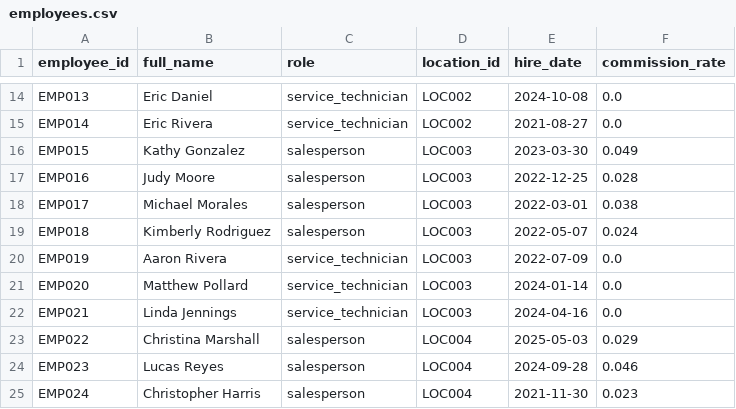
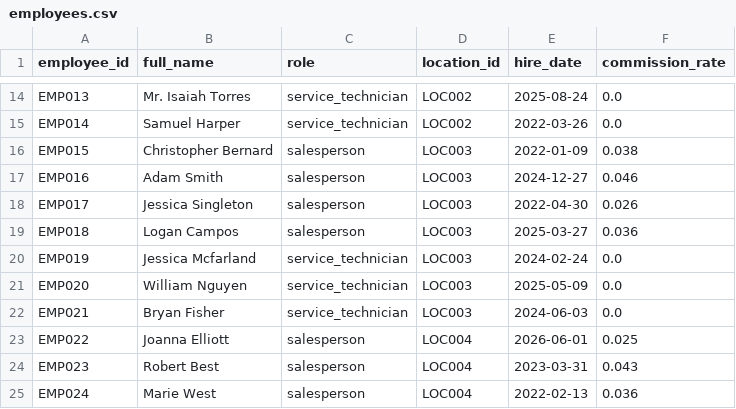
Before and after one commit to kpk111298/kommineni-group, a CSV file: divisions/meel-motors/data/raw/employees.csv, drawn as a sheet; only a part is shown, gaps mark what is left out; the diff covers the shown part only; the diff names each change by its address in the sheet, - before the commit and + after, or states it on an @@ line.

```diff
--- a/divisions/meel-motors/data/raw/employees.csv
+++ b/divisions/meel-motors/data/raw/employees.csv
-B14 (full_name): Eric Daniel
+B14 (full_name): Mr. Isaiah Torres
-E14 (hire_date): 2024-10-08
+E14 (hire_date): 2025-08-24
-B15 (full_name): Eric Rivera
+B15 (full_name): Samuel Harper
-E15 (hire_date): 2021-08-27
+E15 (hire_date): 2022-03-26
-B16 (full_name): Kathy Gonzalez
+B16 (full_name): Christopher Bernard
-E16 (hire_date): 2023-03-30
+E16 (hire_date): 2022-01-09
-F16 (commission_rate): 0.049
+F16 (commission_rate): 0.038
-B17 (full_name): Judy Moore
+B17 (full_name): Adam Smith
-E17 (hire_date): 2022-12-25
+E17 (hire_date): 2024-12-27
-F17 (commission_rate): 0.028
+F17 (commission_rate): 0.046
-B18 (full_name): Michael Morales
+B18 (full_name): Jessica Singleton
-E18 (hire_date): 2022-03-01
+E18 (hire_date): 2022-04-30
-F18 (commission_rate): 0.038
+F18 (commission_rate): 0.026
-B19 (full_name): Kimberly Rodriguez
+B19 (full_name): Logan Campos
-E19 (hire_date): 2022-05-07
+E19 (hire_date): 2025-03-27
-F19 (commission_rate): 0.024
+F19 (commission_rate): 0.036
-B20 (full_name): Aaron Rivera
+B20 (full_name): Jessica Mcfarland
-E20 (hire_date): 2022-07-09
+E20 (hire_date): 2024-02-24
-B21 (full_name): Matthew Pollard
+B21 (full_name): William Nguyen
-E21 (hire_date): 2024-01-14
+E21 (hire_date): 2025-05-09
-B22 (full_name): Linda Jennings
+B22 (full_name): Bryan Fisher
-E22 (hire_date): 2024-04-16
+E22 (hire_date): 2024-06-03
-B23 (full_name): Christina Marshall
+B23 (full_name): Joanna Elliott
-E23 (hire_date): 2025-05-03
+E23 (hire_date): 2026-06-01
-F23 (commission_rate): 0.029
+F23 (commission_rate): 0.025
-B24 (full_name): Lucas Reyes
+B24 (full_name): Robert Best
-E24 (hire_date): 2024-09-28
+E24 (hire_date): 2023-03-31
-F24 (commission_rate): 0.046
+F24 (commission_rate): 0.043
-B25 (full_name): Christopher Harris
+B25 (full_name): Marie West
-E25 (hire_date): 2021-11-30
+E25 (hire_date): 2022-02-13
-F25 (commission_rate): 0.023
+F25 (commission_rate): 0.036
```
Also changed, not shown: 59 edited cells elsewhere in this file, divisions/meel-motors/data/raw/sales_transactions.csv, divisions/meel-motors/data/raw/service_jobs.csv, 2 other files.
